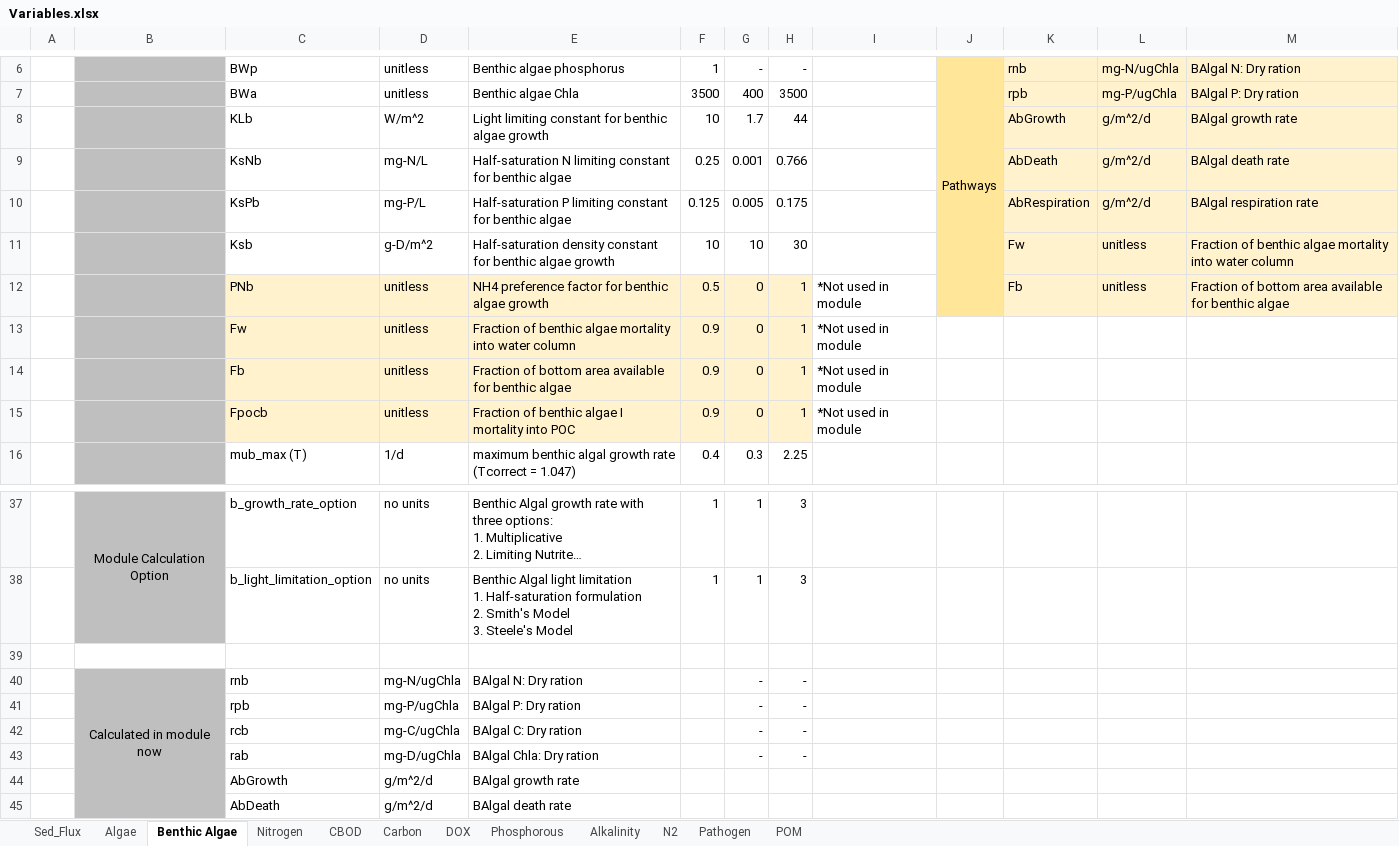
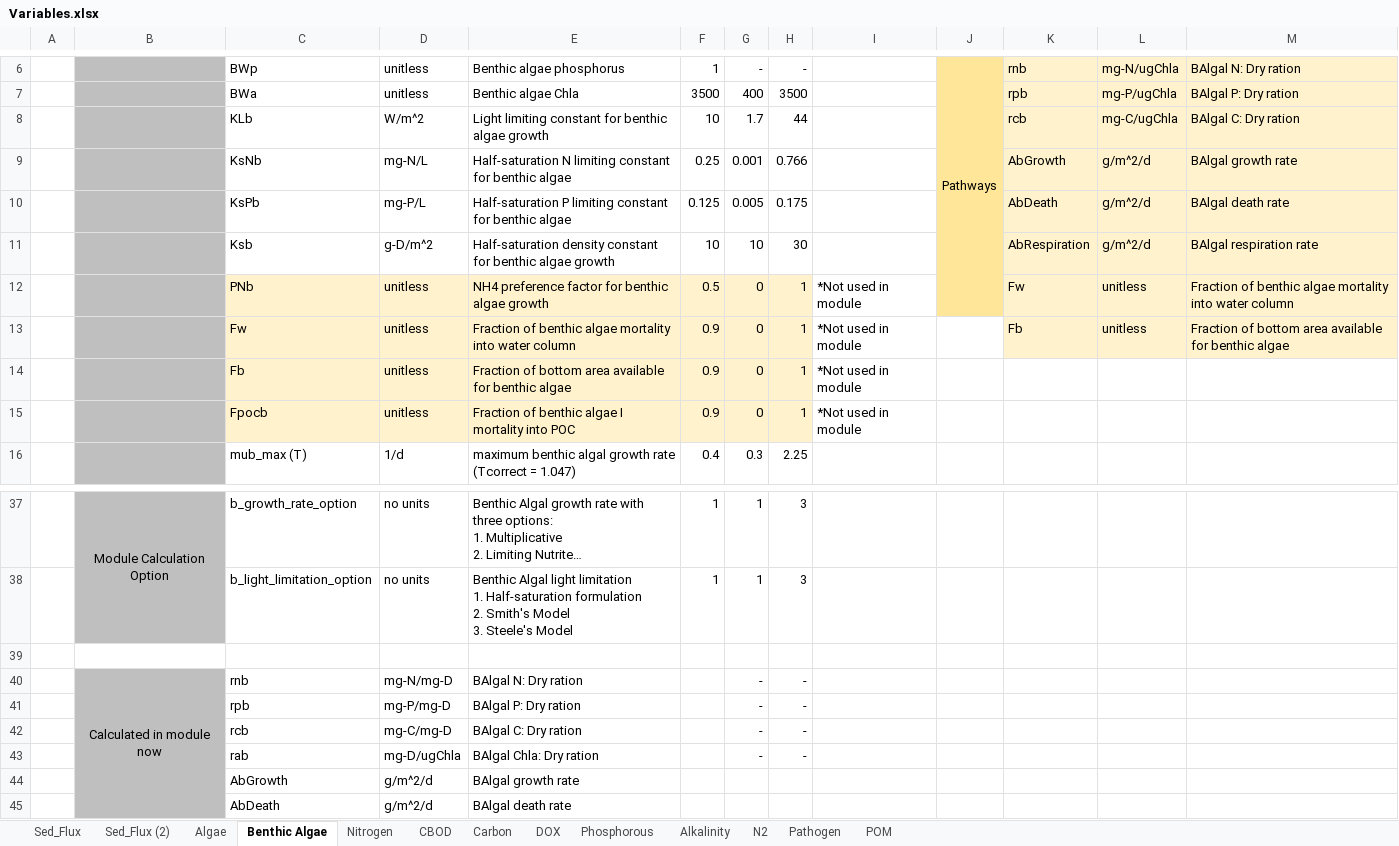
Before and after one commit to EcohydrologyTeam/ClearWater-modules, an Excel workbook: docs/NSMI/Variables.xlsx, sheet Benthic Algae, drawn as a sheet; only a part is shown, gaps mark what is left out; long unchanged cells end in …; values as stored, in another font and other column widths than the file's, no borders; the diff names each change by its address in the sheet, - before the commit and + after, or states it on an @@ line.

```diff
--- a/docs/NSMI/Variables.xlsx (sheet Benthic Algae)
+++ b/docs/NSMI/Variables.xlsx (sheet Benthic Algae)
+sheet tab: Sed_Flux (2)
-K8: AbGrowth
+K8: rcb
-L8: g/m^2/d
+L8: mg-C/ugChla
-M8: BAlgal growth rate
+M8: BAlgal C: Dry ration
-K9: AbDeath
+K9: AbGrowth
-M9: BAlgal death rate
+M9: BAlgal growth rate
-K10: AbRespiration
+K10: AbDeath
-M10: BAlgal respiration rate
+M10: BAlgal death rate
-K11: Fw
+K11: AbRespiration
-L11: unitless
+L11: g/m^2/d
-M11: Fraction of benthic algae mortality into water column
+M11: BAlgal respiration rate
-K12: Fb
+K12: Fw
-M12: Fraction of bottom area available for benthic algae
+M12: Fraction of benthic algae mortality into water column
-K13: (empty)
+K13: Fb
-K13:M13 fill: none
+K13:M13 fill: #FFF2CC
-L13: (empty)
+L13: unitless
-M13: (empty)
+M13: Fraction of bottom area available for benthic algae
-D40: mg-N/ugChla
+D40: mg-N/mg-D
-D41: mg-P/ugChla
+D41: mg-P/mg-D
-D42: mg-C/ugChla
+D42: mg-C/mg-D
```
Also changed, not shown: sheet Alkalinity, sheet Nitrogen, sheet CBOD, sheet Sed_Flux, sheet POM, sheet DOX.
